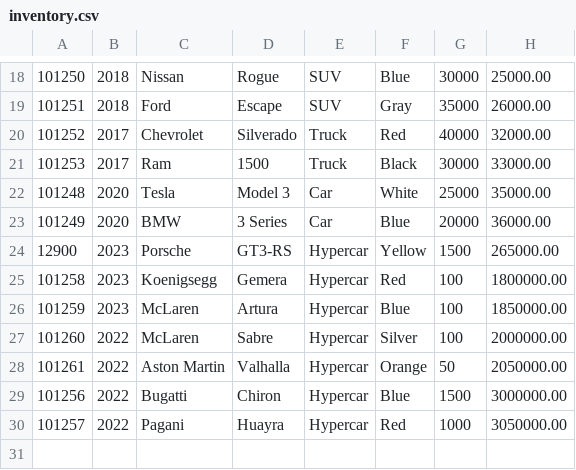
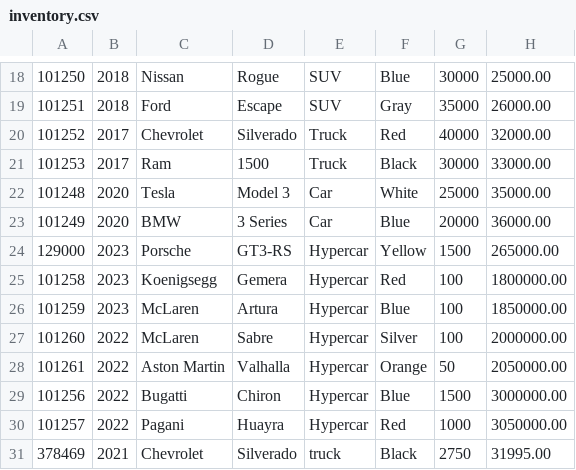
Before and after one commit to Revilite/Workbook-5, a CSV file: car-workshop/src/main/resources/WorkshopFiles/inventory.csv, drawn as a sheet; only a part is shown, gaps mark what is left out; the diff names each change by its address in the sheet, - before the commit and + after, or states it on an @@ line.

```diff
--- a/car-workshop/src/main/resources/WorkshopFiles/inventory.csv
+++ b/car-workshop/src/main/resources/WorkshopFiles/inventory.csv
-A24: 12900
+A24: 129000
+row 31: 378469 | 2021 | Chevrolet | Silverado | truck | Black | 2750 | 31995.00
```
Also changed, not shown: car-workshop/src/main/resources/WorkshopFiles/contract.csv, 26 other files.
